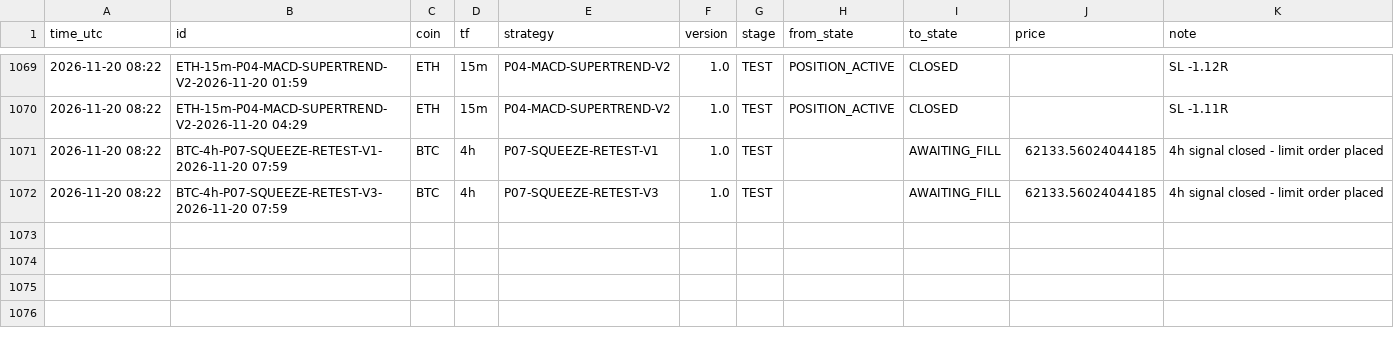
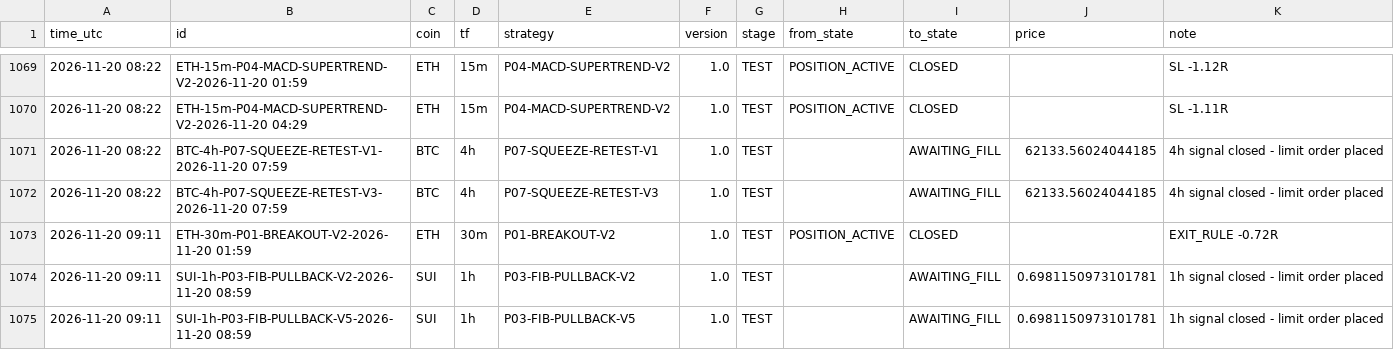
Before and after one commit to mayastraglobal-ui/crypto-signal-agent, a CSV file: reports/position_events.csv, drawn as a sheet; only a part is shown, gaps mark what is left out.

```diff
--- a/reports/position_events.csv
+++ b/reports/position_events.csv
@@ -1072 +1072,4 @@ time_utc,id,coin,tf,strategy,version,stage,from_state,to_state,price,note
 2026-11-20 08:22,BTC-4h-P07-SQUEEZE-RETEST-V3-2026-11-20 07:59,BTC,4h,P07-SQUEEZE-RETEST-V3,1.0,TEST,,AWAITING_FILL,62133.56024044185,4h signal closed - limit order placed
+2026-11-20 09:11,ETH-30m-P01-BREAKOUT-V2-2026-11-20 01:59,ETH,30m,P01-BREAKOUT-V2,1.0,TEST,POSITION_ACTIVE,CLOSED,,EXIT_RULE -0.72R
+2026-11-20 09:11,SUI-1h-P03-FIB-PULLBACK-V2-2026-11-20 08:59,SUI,1h,P03-FIB-PULLBACK-V2,1.0,TEST,,AWAITING_FILL,0.6981150973101781,1h signal closed - limit order placed
+2026-11-20 09:11,SUI-1h-P03-FIB-PULLBACK-V5-2026-11-20 08:59,SUI,1h,P03-FIB-PULLBACK-V5,1.0,TEST,,AWAITING_FILL,0.6981150973101781,1h signal closed - limit order placed
```
Also changed, not shown: reports/signals_log.csv, reports/strategy_scoreboard.csv, 24 other files.
